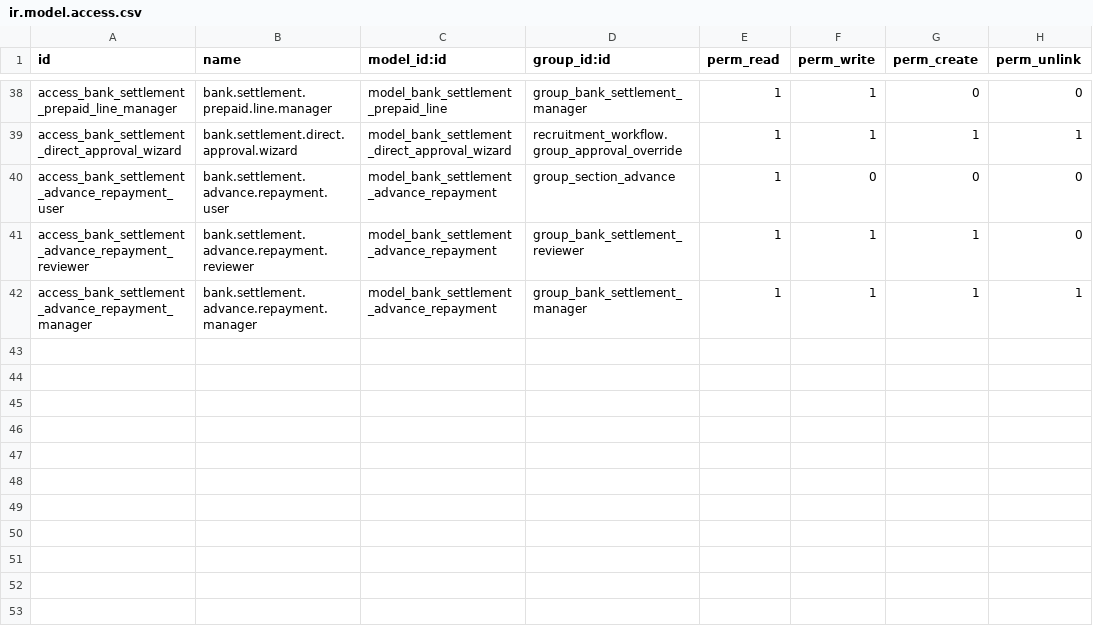
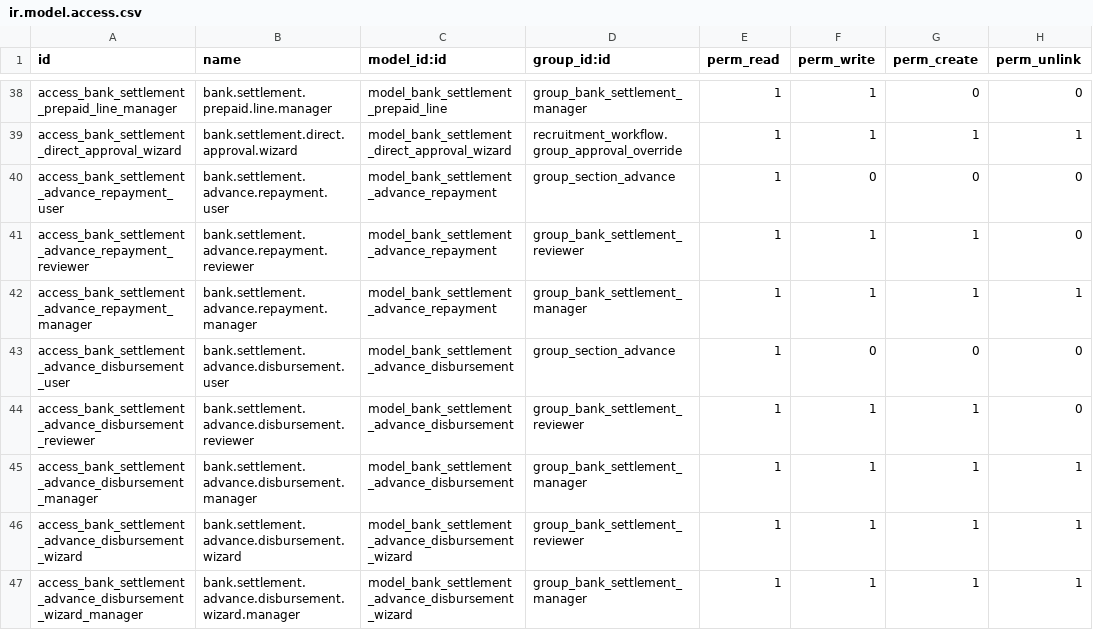
Before and after one commit to RaySaad/tabarikyan, a CSV file: bank_settlement/security/ir.model.access.csv, drawn as a sheet; only a part is shown, gaps mark what is left out.

```diff
--- a/bank_settlement/security/ir.model.access.csv
+++ b/bank_settlement/security/ir.model.access.csv
@@ -42 +42,6 @@ access_bank_settlement_advance_repayment_reviewer,bank.settlement.advance.repaym
 access_bank_settlement_advance_repayment_manager,bank.settlement.advance.repayment.manager,model_bank_settlement_advance_repayment,group_bank_settlement_manager,1,1,1,1
+access_bank_settlement_advance_disbursement_user,bank.settlement.advance.disbursement.user,model_bank_settlement_advance_disbursement,group_section_advance,1,0,0,0
+access_bank_settlement_advance_disbursement_reviewer,bank.settlement.advance.disbursement.reviewer,model_bank_settlement_advance_disbursement,group_bank_settlement_reviewer,1,1,1,0
+access_bank_settlement_advance_disbursement_manager,bank.settlement.advance.disbursement.manager,model_bank_settlement_advance_disbursement,group_bank_settlement_manager,1,1,1,1
+access_bank_settlement_advance_disbursement_wizard,bank.settlement.advance.disbursement.wizard,model_bank_settlement_advance_disbursement_wizard,group_bank_settlement_reviewer,1,1,1,1
+access_bank_settlement_advance_disbursement_wizard_manager,bank.settlement.advance.disbursement.wizard.manager,model_bank_settlement_advance_disbursement_wizard,group_bank_settlement_manager,1,1,1,1
```
Also changed, not shown: 13 other files.
